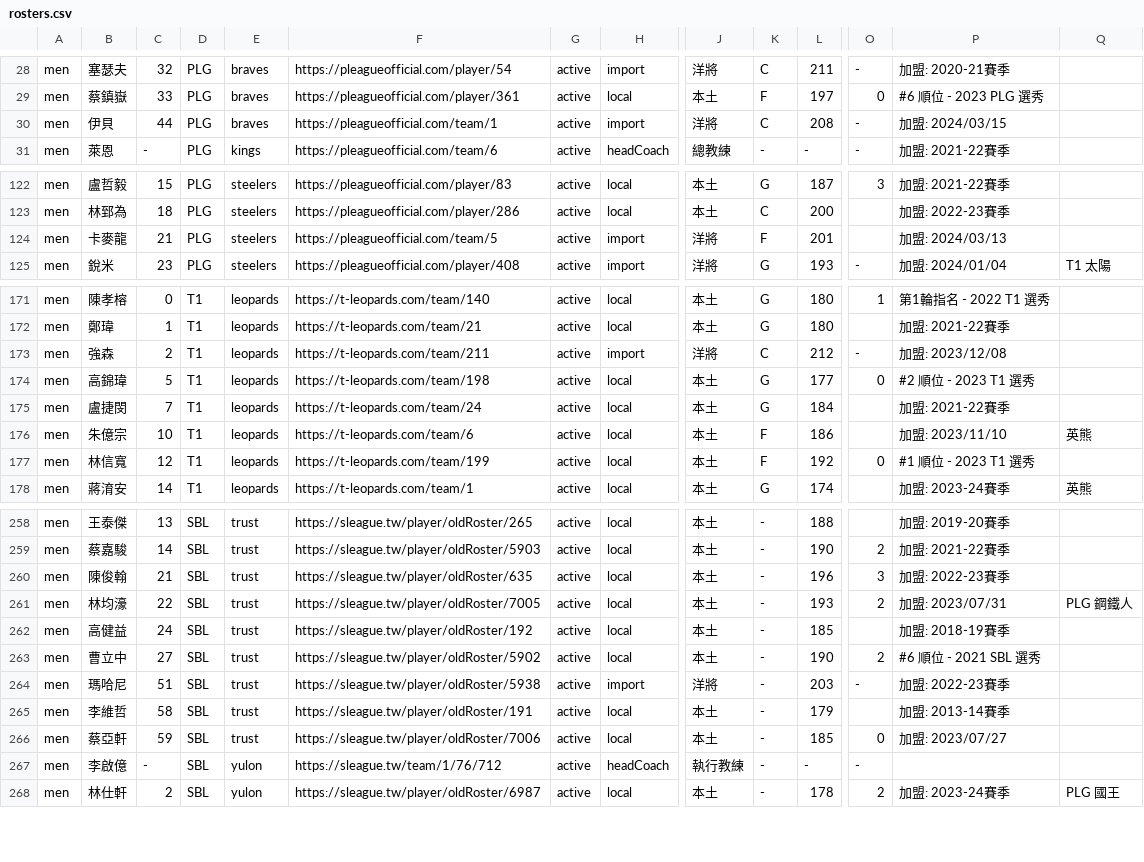
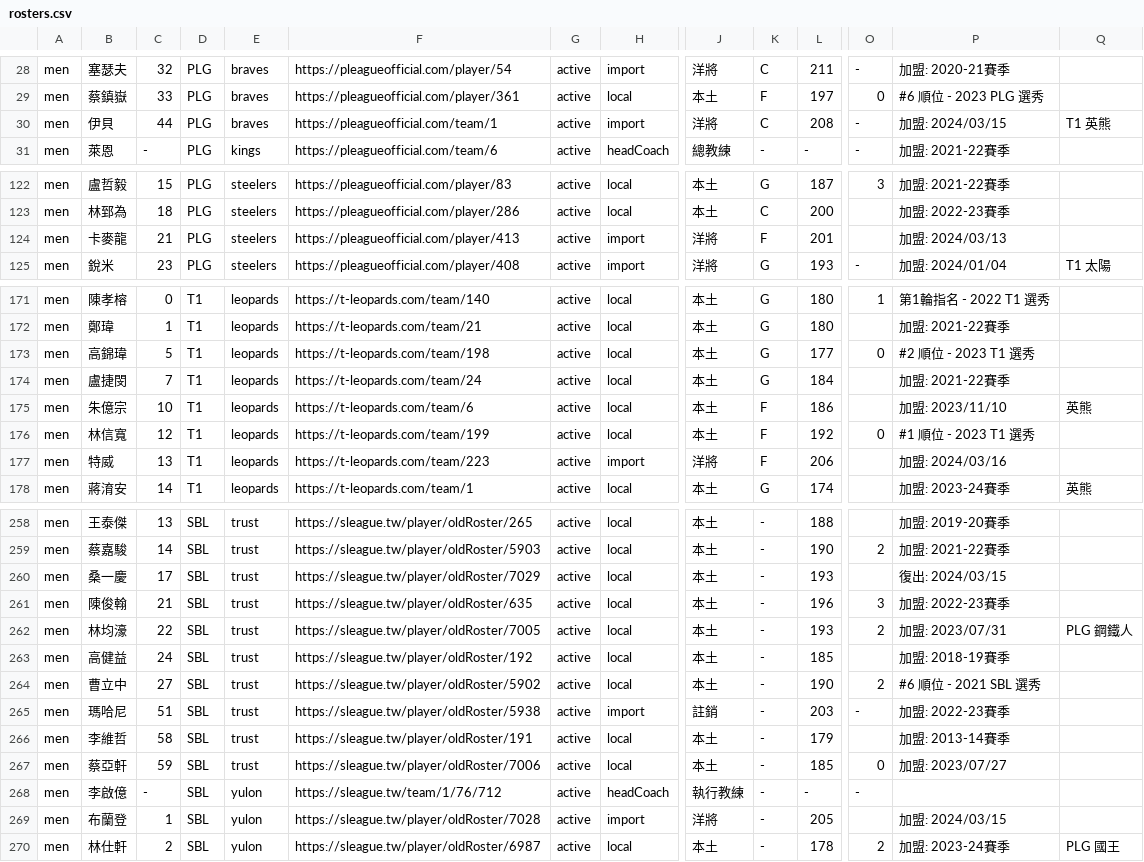
Before and after one commit to SamBasketballTW/sambball, a CSV file: data/rosters.csv, drawn as a sheet; only a part is shown, gaps mark what is left out; removed rows and columns are numbered as before the commit, all else as after; rows hold the shown columns only; the diff covers the shown part only; the diff names each change by its address in the sheet, - before the commit and + after, or states it on an @@ line.

```diff
--- a/data/rosters.csv
+++ b/data/rosters.csv
-Q30: (empty)
+Q30: T1 英熊
-F124: https://pleagueofficial.com/team/5
+F124: https://pleagueofficial.com/player/413
-row 173: men | 強森 | 2 | T1 | leopards | https://t-leopards.com/team/211 | active | import | 洋將 | C | 212 | - | 加盟: 2023/12/08
+row 177: men | 特威 | 13 | T1 | leopards | https://t-leopards.com/team/223 | active | import | 洋將 | F | 206 |  | 加盟: 2024/03/16
+row 260: men | 桑一慶 | 17 | SBL | trust | https://sleague.tw/player/oldRoster/7029 | active | local | 本土 | - | 193 |  | 復出: 2024/03/15
-J265: 洋將
+J265: 註銷
+row 269: men | 布蘭登 | 1 | SBL | yulon | https://sleague.tw/player/oldRoster/7028 | active | import | 洋將 | - | 205 |  | 加盟: 2024/03/15
```
Also changed, not shown: 1 edited cell elsewhere in this file, data/movements.csv, data/standings.csv, 1 other file.
